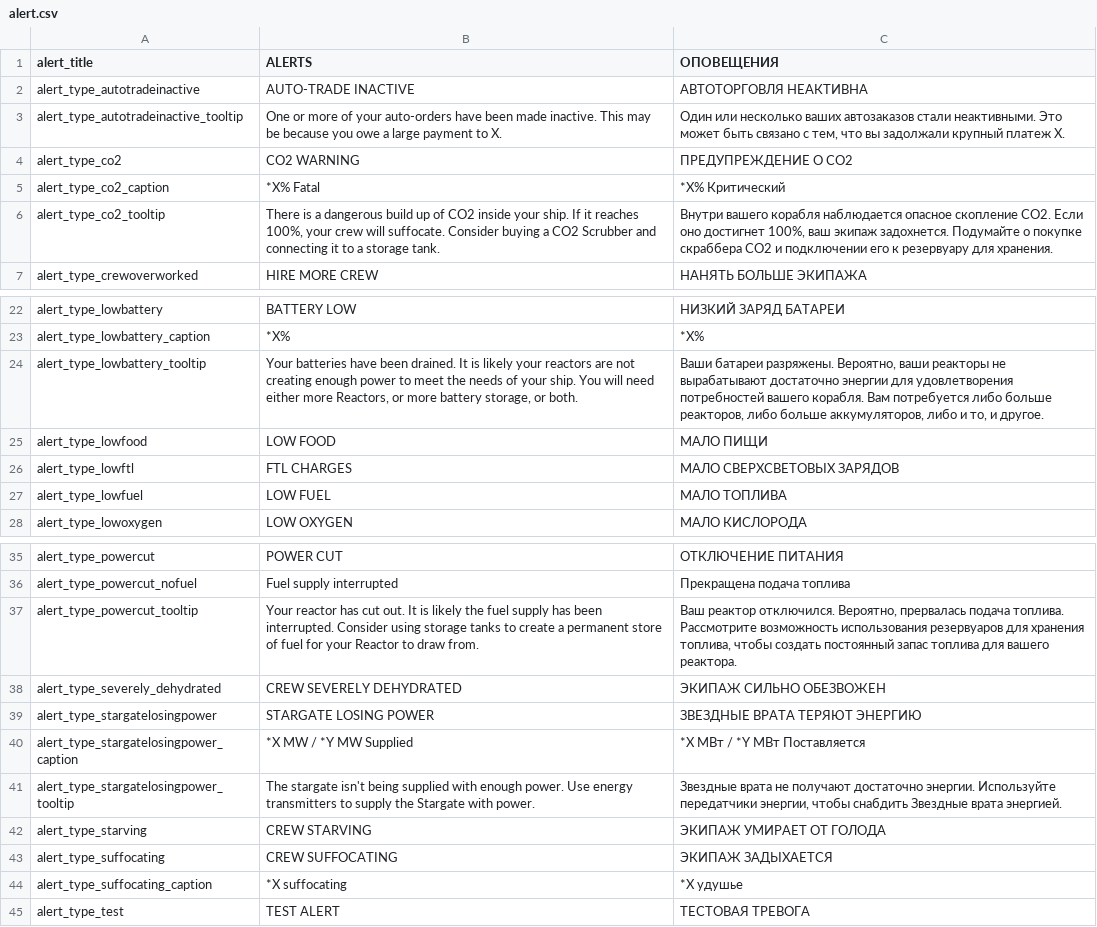
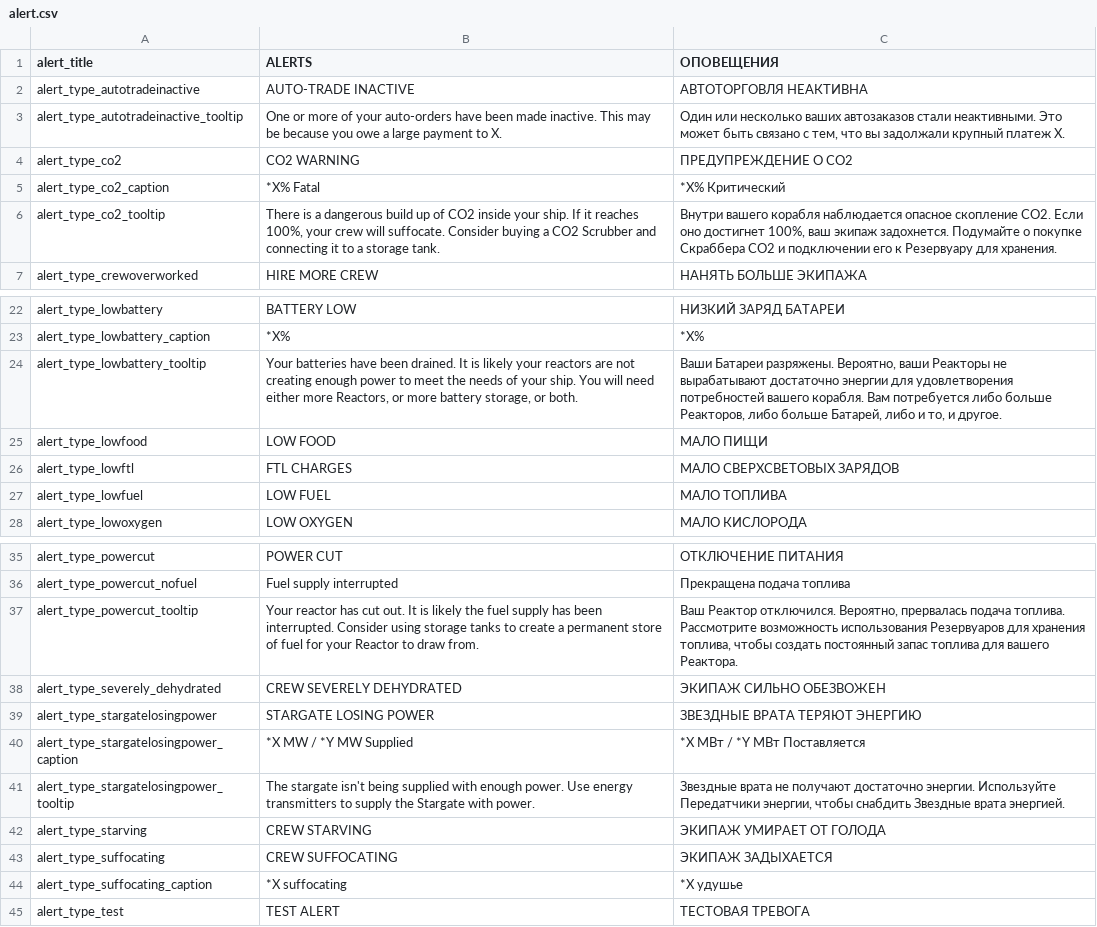
Before and after one commit to skoniks/last-starship-split, a CSV file: language/alert.csv, drawn as a sheet; only a part is shown, gaps mark what is left out.

```diff
--- a/language/alert.csv
+++ b/language/alert.csv
@@ -5,3 +5,3 @@ alert_type_co2 | CO2 WARNING | ПРЕДУПРЕЖДЕНИЕ О СО2
 alert_type_co2_caption | *X% Fatal | *X% Критический
-alert_type_co2_tooltip | There is a dangerous build up of CO2 inside your ship. If it reaches 100%, your crew will suffocate. Consider buying a CO2 Scrubber and connecting it to a storage tank. | Внутри вашего корабля наблюдается опасное скопление CO2. Если оно достигнет 100%, ваш экипаж задохнется. Подумайте о покупке скраббера CO2 и подключении его к резервуару для хранения.
+alert_type_co2_tooltip | There is a dangerous build up of CO2 inside your ship. If it reaches 100%, your crew will suffocate. Consider buying a CO2 Scrubber and connecting it to a storage tank. | Внутри вашего корабля наблюдается опасное скопление CO2. Если оно достигнет 100%, ваш экипаж задохнется. Подумайте о покупке Скраббера CO2 и подключении его к Резервуару для хранения.
 alert_type_crewoverworked | HIRE MORE CREW | НАНЯТЬ БОЛЬШЕ ЭКИПАЖА
@@ -23,3 +23,3 @@ alert_type_lowbattery | BATTERY LOW | НИЗКИЙ ЗАРЯД БАТАРЕИ
 alert_type_lowbattery_caption | *X% | *X%
-alert_type_lowbattery_tooltip | Your batteries have been drained. It is likely your reactors are not creating enough power to meet the needs of your ship. You will need either more Reactors, or more battery storage, or both. | Ваши батареи разряжены. Вероятно, ваши реакторы не вырабатывают достаточно энергии для удовлетворения потребностей вашего корабля. Вам потребуется либо больше реакторов, либо больше аккумуляторов, либо и то, и другое.
+alert_type_lowbattery_tooltip | Your batteries have been drained. It is likely your reactors are not creating enough power to meet the needs of your ship. You will need either more Reactors, or more battery storage, or both. | Ваши Батареи разряжены. Вероятно, ваши Реакторы не вырабатывают достаточно энергии для удовлетворения потребностей вашего корабля. Вам потребуется либо больше Реакторов, либо больше Батарей, либо и то, и другое.
 alert_type_lowfood | LOW FOOD | МАЛО ПИЩИ
@@ -36,3 +36,3 @@ alert_type_powercut | POWER CUT | ОТКЛЮЧЕНИЕ ПИТАНИЯ
 alert_type_powercut_nofuel | Fuel supply interrupted | Прекращена подача топлива
-alert_type_powercut_tooltip | Your reactor has cut out. It is likely the fuel supply has been interrupted.  Consider using storage tanks to create a permanent store of fuel for your Reactor to draw from. | Ваш реактор отключился. Вероятно, прервалась подача топлива.  Рассмотрите возможность использования резервуаров для хранения топлива, чтобы создать постоянный запас топлива для вашего реактора.
+alert_type_powercut_tooltip | Your reactor has cut out. It is likely the fuel supply has been interrupted.  Consider using storage tanks to create a permanent store of fuel for your Reactor to draw from. | Ваш Реактор отключился. Вероятно, прервалась подача топлива.  Рассмотрите возможность использования Резервуаров для хранения топлива, чтобы создать постоянный запас топлива для вашего Реактора.
 alert_type_severely_dehydrated | CREW SEVERELY DEHYDRATED | ЭКИПАЖ СИЛЬНО ОБЕЗВОЖЕН
@@ -40,3 +40,3 @@ alert_type_stargatelosingpower | STARGATE LOSING POWER | ЗВЕЗДНЫЕ ВРА
 alert_type_stargatelosingpower_caption | *X MW / *Y MW Supplied | *X МВт / *Y МВт Поставляется
-alert_type_stargatelosingpower_tooltip | The stargate isn't being supplied with enough power. Use energy transmitters to supply the Stargate with power. | Звездные врата не получают достаточно энергии. Используйте передатчики энергии, чтобы снабдить Звездные врата энергией.
+alert_type_stargatelosingpower_tooltip | The stargate isn't being supplied with enough power. Use energy transmitters to supply the Stargate with power. | Звездные врата не получают достаточно энергии. Используйте Передатчики энергии, чтобы снабдить Звездные врата энергией.
 alert_type_starving | CREW STARVING | ЭКИПАЖ УМИРАЕТ ОТ ГОЛОДА
```
Also changed, not shown: language/_short.csv, language/blackhole.csv, 3 other files.
